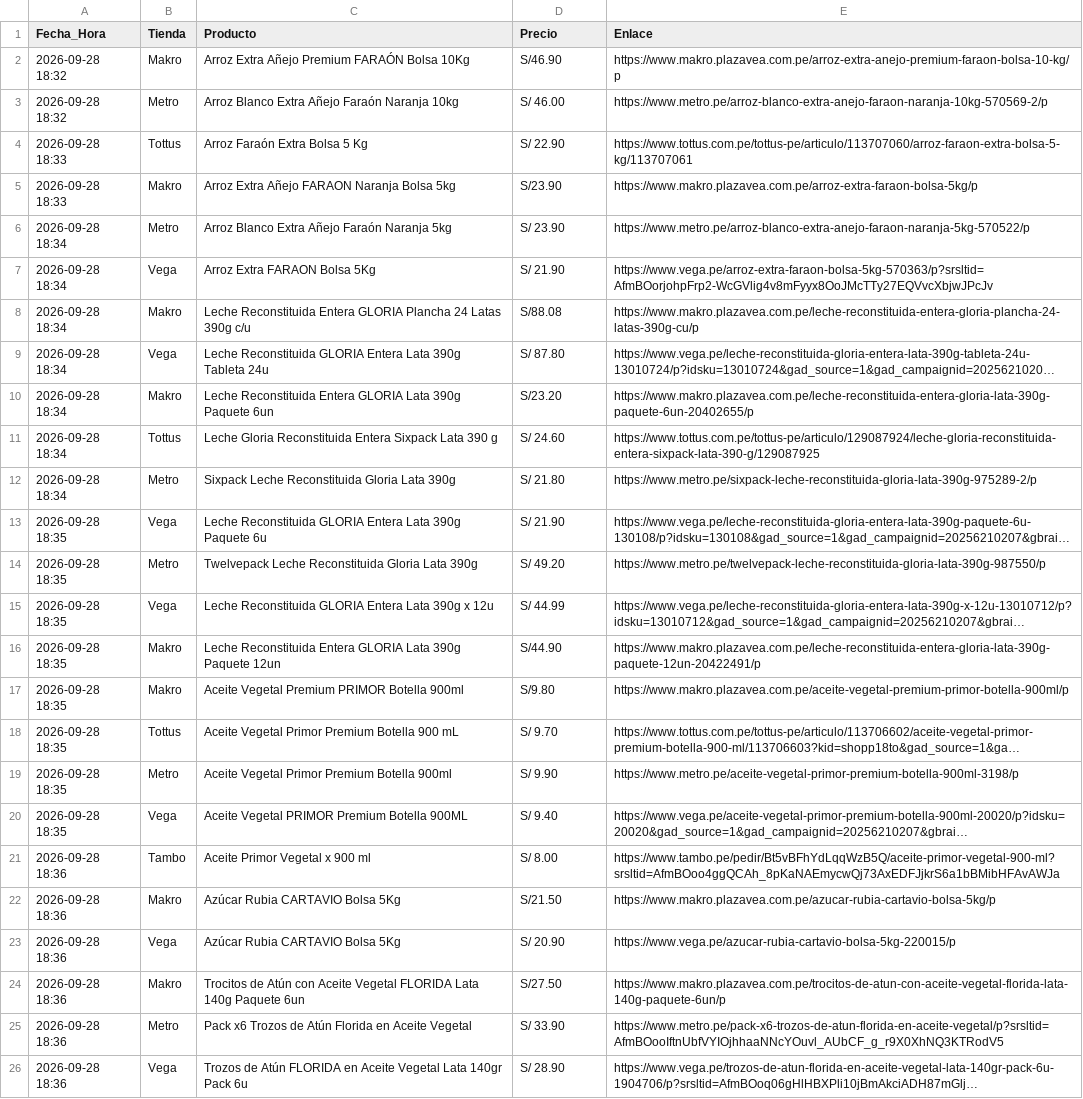
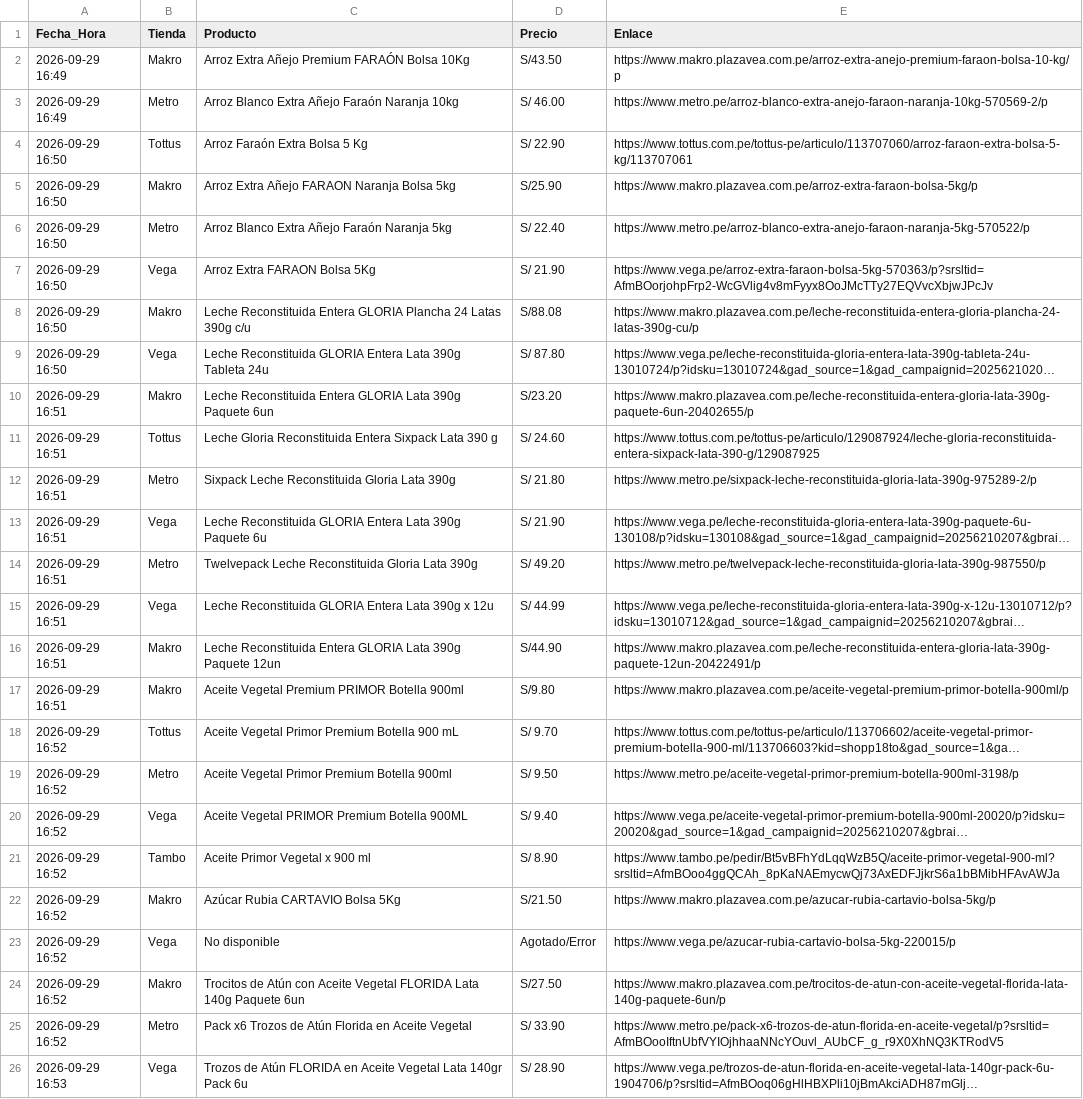
Before and after one commit to rporrasd/TrivagoMercados, a CSV file: resultados_ofertas.csv, drawn as a sheet; long unchanged cells end in …; the diff names each change by its address in the sheet, - before the commit and + after, or states it on an @@ line.

Commit message:
Actualización diaria de precios

```diff
--- a/resultados_ofertas.csv
+++ b/resultados_ofertas.csv
-A2:A3 (Fecha_Hora): 2026-09-28 18:32
+A2:A3 (Fecha_Hora): 2026-09-29 16:49
-D2 (Precio): S/46.90
+D2 (Precio): S/43.50
-A4:A5 (Fecha_Hora): 2026-09-28 18:33
+A4:A5 (Fecha_Hora): 2026-09-29 16:50
-D5 (Precio): S/23.90
+D5 (Precio): S/25.90
-A6:A9 (Fecha_Hora): 2026-09-28 18:34
+A6:A9 (Fecha_Hora): 2026-09-29 16:50
-D6 (Precio): S/ 23.90
+D6 (Precio): S/ 22.40
-A10:A12 (Fecha_Hora): 2026-09-28 18:34
+A10:A12 (Fecha_Hora): 2026-09-29 16:51
-A13:A17 (Fecha_Hora): 2026-09-28 18:35
+A13:A17 (Fecha_Hora): 2026-09-29 16:51
-A18:A20 (Fecha_Hora): 2026-09-28 18:35
+A18:A20 (Fecha_Hora): 2026-09-29 16:52
-D19 (Precio): S/ 9.90
+D19 (Precio): S/ 9.50
-A21:A25 (Fecha_Hora): 2026-09-28 18:36
+A21:A25 (Fecha_Hora): 2026-09-29 16:52
-D21 (Precio): S/ 8.00
+D21 (Precio): S/ 8.90
-C23 (Producto): Azúcar Rubia CARTAVIO Bolsa 5Kg
+C23 (Producto): No disponible
-D23 (Precio): S/ 20.90
+D23 (Precio): Agotado/Error
-A26 (Fecha_Hora): 2026-09-28 18:36
+A26 (Fecha_Hora): 2026-09-29 16:53
```
